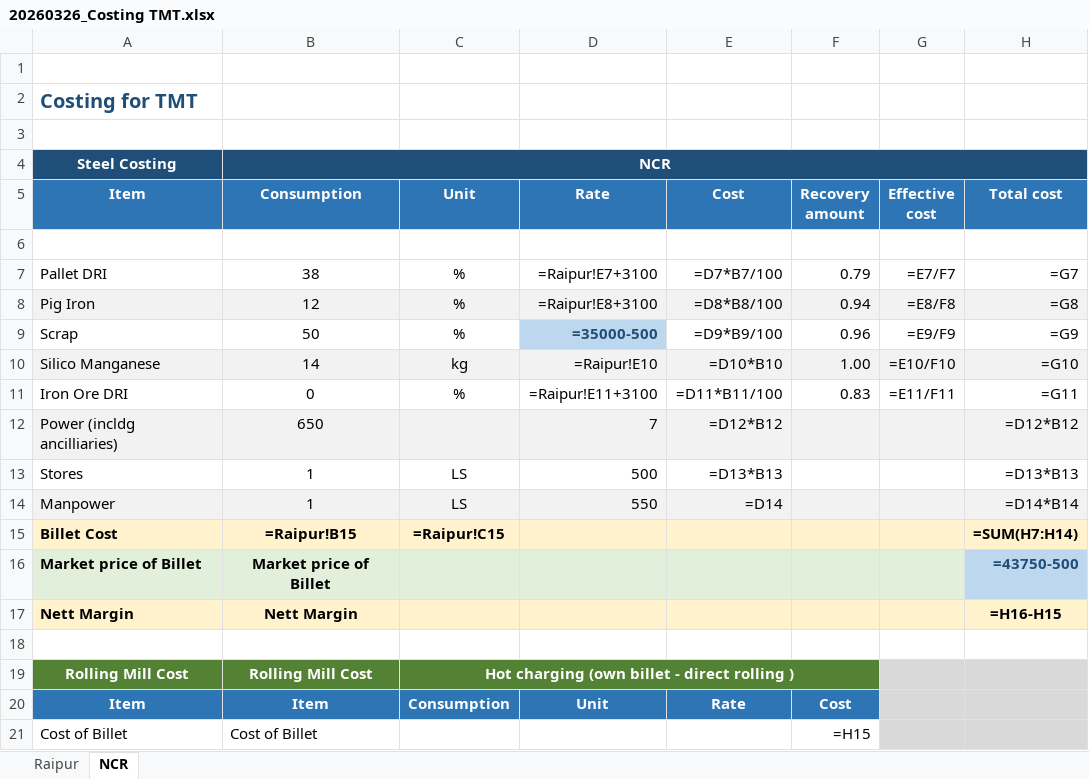
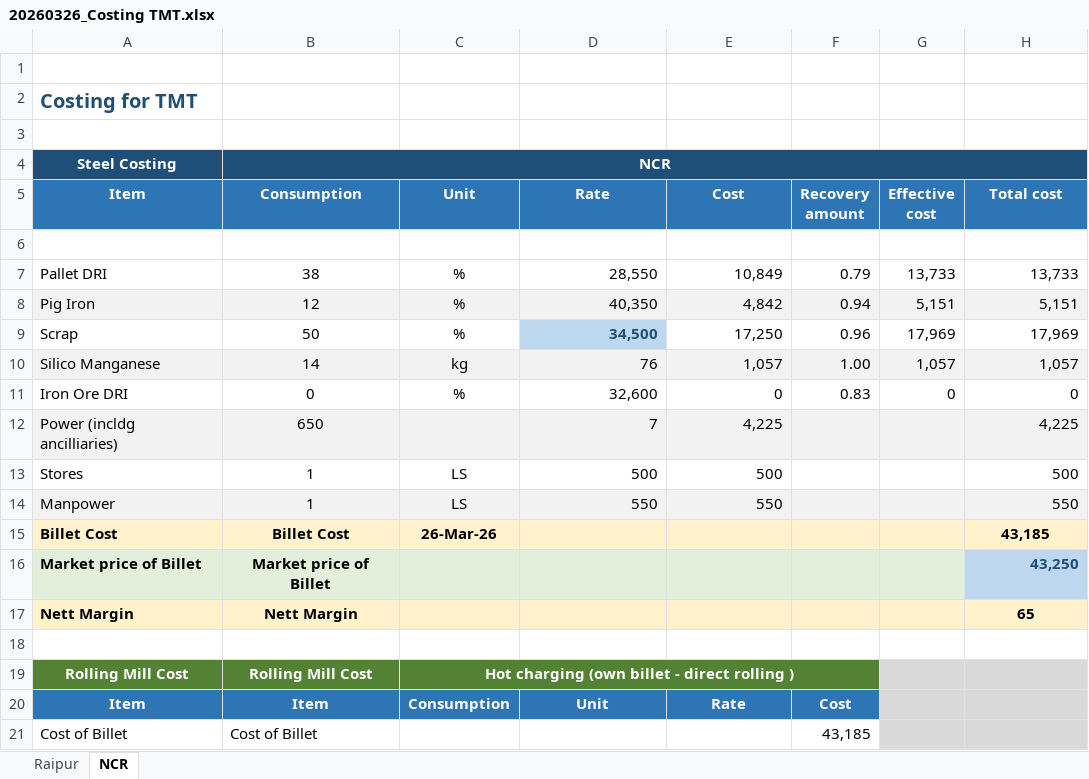
Before and after one commit to PB-TMT-ai/Costing-File-TMT, an Excel workbook: output/2026-03-26/20260326_Costing TMT.xlsx, sheet NCR, drawn as a sheet; only a part is shown; values as stored, in another font and other column widths than the file's, no borders; formulas without a stored value are shown as written; removed rows and columns are numbered as before the commit, all else as after; the diff covers the shown part only; the diff names each change by its address in the sheet, - before the commit and + after, or states it on an @@ line.

```diff
--- a/output/2026-03-26/20260326_Costing TMT.xlsx (sheet NCR)
+++ b/output/2026-03-26/20260326_Costing TMT.xlsx (sheet NCR)
-D7 (Rate): =Raipur!E7+3100
+D7 (Rate): 28,550
-E7 (Cost): =D7*B7/100
+E7 (Cost): 10,849
-G7 (Effective cost): =E7/F7
+G7 (Effective cost): 13,733
-H7 (Total cost): =G7
+H7 (Total cost): 13,733
-D8 (Rate): =Raipur!E8+3100
+D8 (Rate): 40,350
-E8 (Cost): =D8*B8/100
+E8 (Cost): 4,842
-G8 (Effective cost): =E8/F8
+G8 (Effective cost): 5,151
-H8 (Total cost): =G8
+H8 (Total cost): 5,151
-D9 (Rate): =35000-500
+D9 (Rate): 34,500
-E9 (Cost): =D9*B9/100
+E9 (Cost): 17,250
-G9 (Effective cost): =E9/F9
+G9 (Effective cost): 17,969
-H9 (Total cost): =G9
+H9 (Total cost): 17,969
-D10 (Rate): =Raipur!E10
+D10 (Rate): 76
-E10 (Cost): =D10*B10
+E10 (Cost): 1,057
-G10 (Effective cost): =E10/F10
+G10 (Effective cost): 1,057
-H10 (Total cost): =G10
+H10 (Total cost): 1,057
-D11 (Rate): =Raipur!E11+3100
+D11 (Rate): 32,600
-E11 (Cost): =D11*B11/100
+E11 (Cost): 0
-G11 (Effective cost): =E11/F11
+G11 (Effective cost): 0
-H11 (Total cost): =G11
+H11 (Total cost): 0
-E12 (Cost): =D12*B12
+E12 (Cost): 4,225
-H12 (Total cost): =D12*B12
+H12 (Total cost): 4,225
-E13 (Cost): =D13*B13
+E13 (Cost): 500
-H13 (Total cost): =D13*B13
+H13 (Total cost): 500
-E14 (Cost): =D14
+E14 (Cost): 550
-H14 (Total cost): =D14*B14
+H14 (Total cost): 550
-row 15: Billet Cost | =Raipur!B15 | =Raipur!C15 |  |  |  |  | =SUM(H7:H14)
+row 15: Billet Cost | Billet Cost | 26-Mar-26 |  |  |  |  | 43,185
-H16 (Total cost): =43750-500
+H16 (Total cost): 43,250
-H17 (Total cost): =H16-H15
+H17 (Total cost): 65
-F21 (Recovery amount): =H15
+F21 (Recovery amount): 43,185
```
Also changed, not shown: 15 edited cells elsewhere in this sheet, sheet Raipur, output/2026-03-23/20260323_Costing TMT.xlsx, output/change_log.xlsx, 1 other file.
